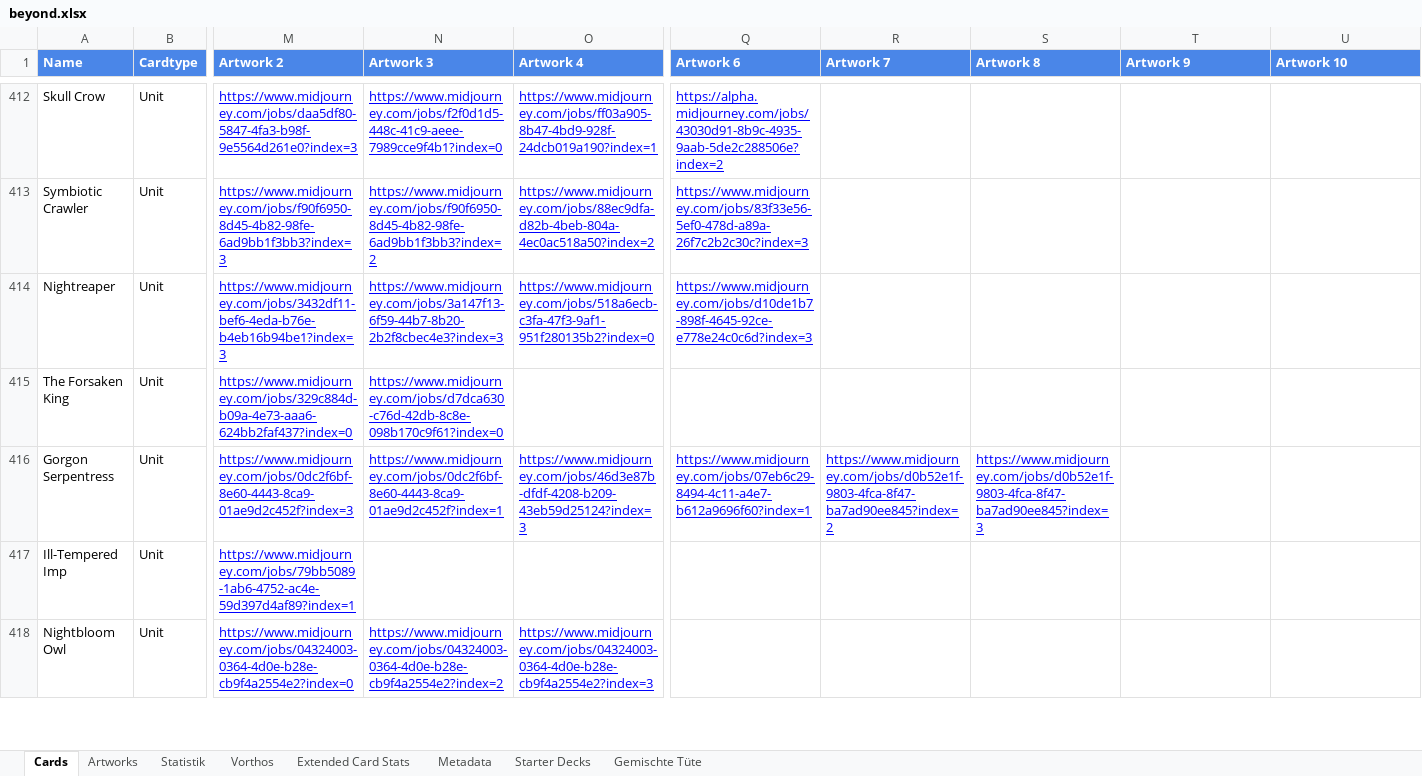
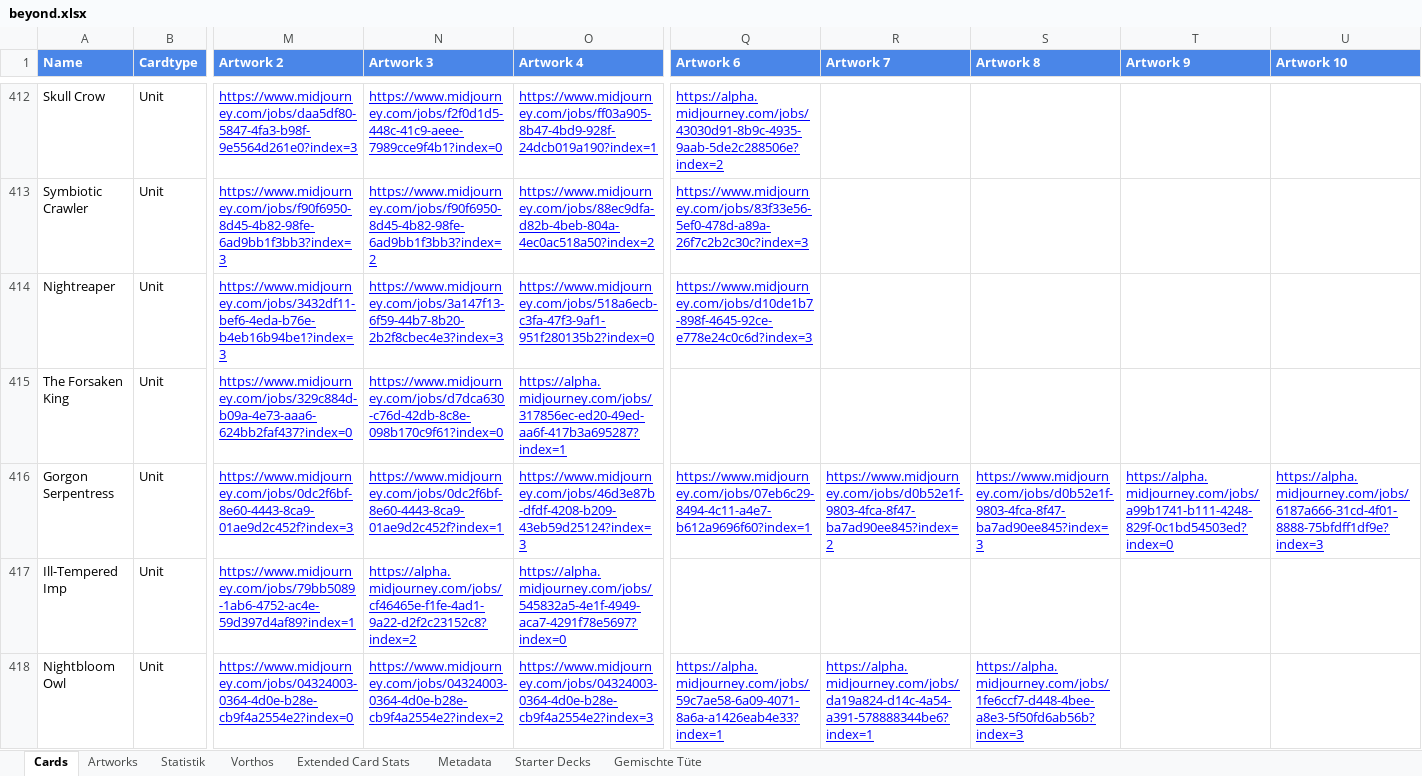
Before and after one commit to nonbiristudios/ShardsOfBeyond-v2, an Excel workbook: card-data/beyond.xlsx, sheet Cards, drawn as a sheet; only a part is shown, gaps mark what is left out; values as stored, in another font and other column widths than the file's, no borders; charts and pictures and conditional formats not drawn; the diff covers the shown part only; the diff names each change by its address in the sheet, - before the commit and + after, or states it on an @@ line.

```diff
--- a/card-data/beyond.xlsx (sheet Cards)
+++ b/card-data/beyond.xlsx (sheet Cards)
-O415 (Artwork 4): (empty)
+O415 (Artwork 4): https://alpha.midjourney.com/jobs/317856ec-ed20-49ed-aa6f-417b3a695287?index=1
-T416 (Artwork 9): (empty)
+T416 (Artwork 9): https://alpha.midjourney.com/jobs/a99b1741-b111-4248-829f-0c1bd54503ed?index=0
-U416 (Artwork 10): (empty)
+U416 (Artwork 10): https://alpha.midjourney.com/jobs/6187a666-31cd-4f01-8888-75bfdff1df9e?index=3
-N417 (Artwork 3): (empty)
+N417 (Artwork 3): https://alpha.midjourney.com/jobs/cf46465e-f1fe-4ad1-9a22-d2f2c23152c8?index=2
-O417 (Artwork 4): (empty)
+O417 (Artwork 4): https://alpha.midjourney.com/jobs/545832a5-4e1f-4949-aca7-4291f78e5697?index=0
-Q418 (Artwork 6): (empty)
+Q418 (Artwork 6): https://alpha.midjourney.com/jobs/59c7ae58-6a09-4071-8a6a-a1426eab4e33?index=1
-R418 (Artwork 7): (empty)
+R418 (Artwork 7): https://alpha.midjourney.com/jobs/da19a824-d14c-4a54-a391-578888344be6?index=1
-S418 (Artwork 8): (empty)
+S418 (Artwork 8): https://alpha.midjourney.com/jobs/1fe6ccf7-d448-4bee-a8e3-5f50fd6ab56b?index=3
```
Also changed, not shown: 3 edited cells elsewhere in this sheet, charts or pictures, 4 other files.
